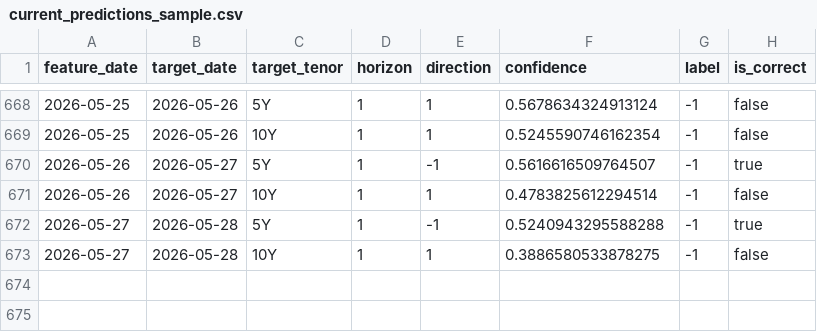
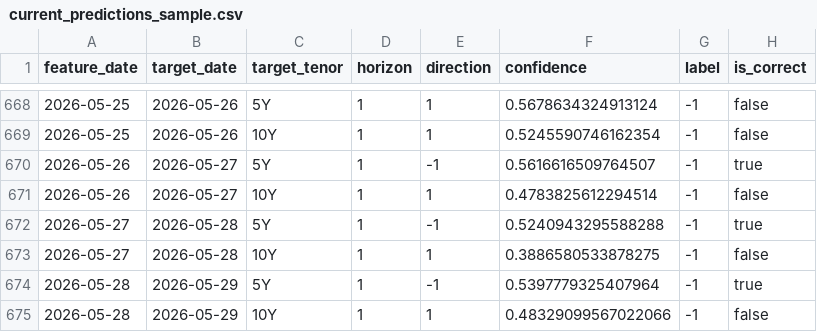
Before and after one commit to lucky1day/finlab-graylab, a CSV file: schemes/t1_daily/benchmarks/current_predictions_sample.csv, drawn as a sheet; only a part is shown, gaps mark what is left out; the diff names each change by its address in the sheet, - before the commit and + after, or states it on an @@ line.

```diff
--- a/schemes/t1_daily/benchmarks/current_predictions_sample.csv
+++ b/schemes/t1_daily/benchmarks/current_predictions_sample.csv
+row 674: 2026-05-28 | 2026-05-29 | 5Y | 1 | -1 | 0.5397779325407964 | -1 | true
+row 675: 2026-05-28 | 2026-05-29 | 10Y | 1 | 1 | 0.48329099567022066 | -1 | false
```
Also changed, not shown: schemes/t1_daily/benchmarks/original_predictions_sample.csv, 13 other files.
